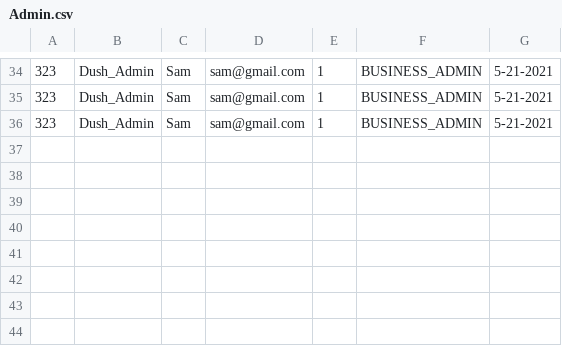
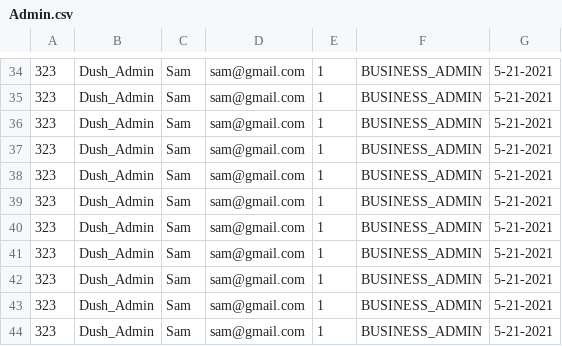
Before and after one commit to customify/customify-desktop, a CSV file: src/com/customify/cli/utils/authorization/files/Admin.csv, drawn as a sheet; only a part is shown, gaps mark what is left out; the diff names each change by its address in the sheet, - before the commit and + after, or states it on an @@ line.

```diff
--- a/src/com/customify/cli/utils/authorization/files/Admin.csv
+++ b/src/com/customify/cli/utils/authorization/files/Admin.csv
+row 37: 323 | Dush_Admin | Sam | sam@gmail.com | 1 | BUSINESS_ADMIN | 5-21-2021
+row 38: 323 | Dush_Admin | Sam | sam@gmail.com | 1 | BUSINESS_ADMIN | 5-21-2021
+row 39: 323 | Dush_Admin | Sam | sam@gmail.com | 1 | BUSINESS_ADMIN | 5-21-2021
+row 40: 323 | Dush_Admin | Sam | sam@gmail.com | 1 | BUSINESS_ADMIN | 5-21-2021
+row 41: 323 | Dush_Admin | Sam | sam@gmail.com | 1 | BUSINESS_ADMIN | 5-21-2021
+row 42: 323 | Dush_Admin | Sam | sam@gmail.com | 1 | BUSINESS_ADMIN | 5-21-2021
+row 43: 323 | Dush_Admin | Sam | sam@gmail.com | 1 | BUSINESS_ADMIN | 5-21-2021
+row 44: 323 | Dush_Admin | Sam | sam@gmail.com | 1 | BUSINESS_ADMIN | 5-21-2021
```
Also changed, not shown: 10 other files.
